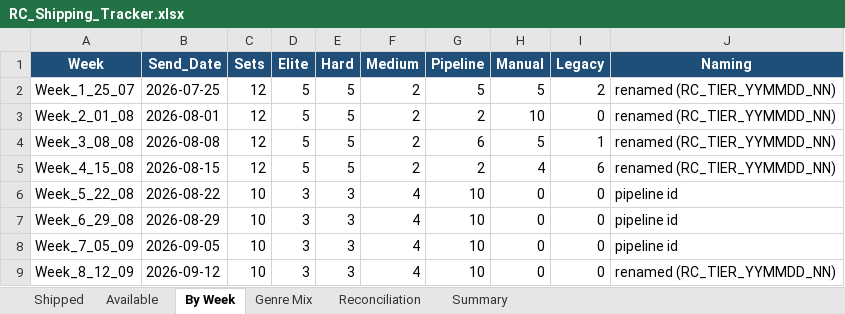
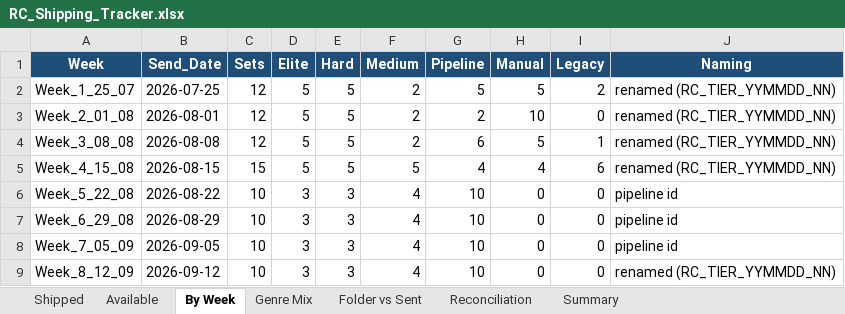
Before and after one commit to Crescent-1/RC_Engine, an Excel workbook: RC_Shipping_Tracker.xlsx, sheet By Week, drawn as a sheet; values as stored, in another font and other column widths than the file's, no borders; the diff names each change by its address in the sheet, - before the commit and + after, or states it on an @@ line.

```diff
--- a/RC_Shipping_Tracker.xlsx (sheet By Week)
+++ b/RC_Shipping_Tracker.xlsx (sheet By Week)
+sheet tab: Folder vs Sent
-C5 (Sets): 12
+C5 (Sets): 15
-F5 (Medium): 2
+F5 (Medium): 5
-G5 (Pipeline): 2
+G5 (Pipeline): 4
```
Also changed, not shown: sheet Shipped, sheet Genre Mix, sheet Summary, sheet Available, 2 other files.
